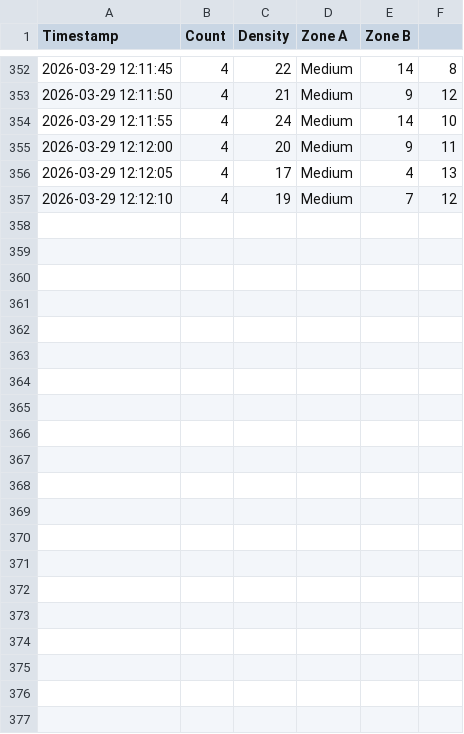
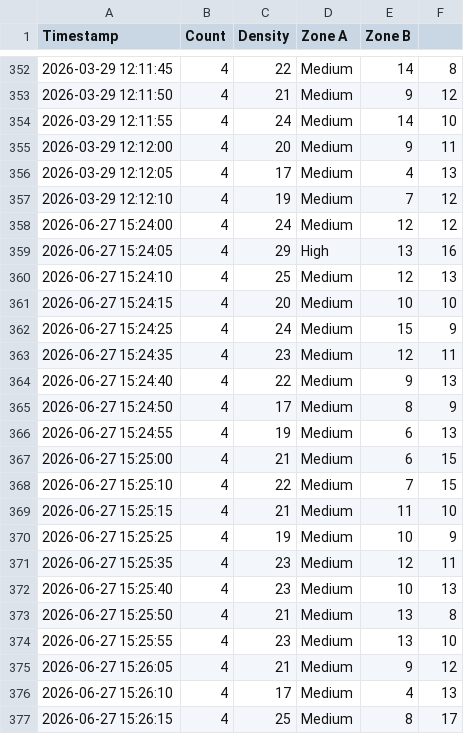
Before and after one commit to tejaspthorat/kumbhraksha, a CSV file: fast-api/logs/crowd_log.csv, drawn as a sheet; only a part is shown, gaps mark what is left out; the diff names each change by its address in the sheet, - before the commit and + after, or states it on an @@ line.

```diff
--- a/fast-api/logs/crowd_log.csv
+++ b/fast-api/logs/crowd_log.csv
+row 358: 2026-06-27 15:24:00 | 4 | 24 | Medium | 12 | 12
+row 359: 2026-06-27 15:24:05 | 4 | 29 | High | 13 | 16
+row 360: 2026-06-27 15:24:10 | 4 | 25 | Medium | 12 | 13
+row 361: 2026-06-27 15:24:15 | 4 | 20 | Medium | 10 | 10
+row 362: 2026-06-27 15:24:25 | 4 | 24 | Medium | 15 | 9
+row 363: 2026-06-27 15:24:35 | 4 | 23 | Medium | 12 | 11
+row 364: 2026-06-27 15:24:40 | 4 | 22 | Medium | 9 | 13
+row 365: 2026-06-27 15:24:50 | 4 | 17 | Medium | 8 | 9
+row 366: 2026-06-27 15:24:55 | 4 | 19 | Medium | 6 | 13
+row 367: 2026-06-27 15:25:00 | 4 | 21 | Medium | 6 | 15
+row 368: 2026-06-27 15:25:10 | 4 | 22 | Medium | 7 | 15
+row 369: 2026-06-27 15:25:15 | 4 | 21 | Medium | 11 | 10
+row 370: 2026-06-27 15:25:25 | 4 | 19 | Medium | 10 | 9
+row 371: 2026-06-27 15:25:35 | 4 | 23 | Medium | 12 | 11
+row 372: 2026-06-27 15:25:40 | 4 | 23 | Medium | 10 | 13
+row 373: 2026-06-27 15:25:50 | 4 | 21 | Medium | 13 | 8
+row 374: 2026-06-27 15:25:55 | 4 | 23 | Medium | 13 | 10
+row 375: 2026-06-27 15:26:05 | 4 | 21 | Medium | 9 | 12
+row 376: 2026-06-27 15:26:10 | 4 | 17 | Medium | 4 | 13
+row 377: 2026-06-27 15:26:15 | 4 | 25 | Medium | 8 | 17
```
Also changed, not shown: fast-api/logs/alerts.csv, 8 other files.
